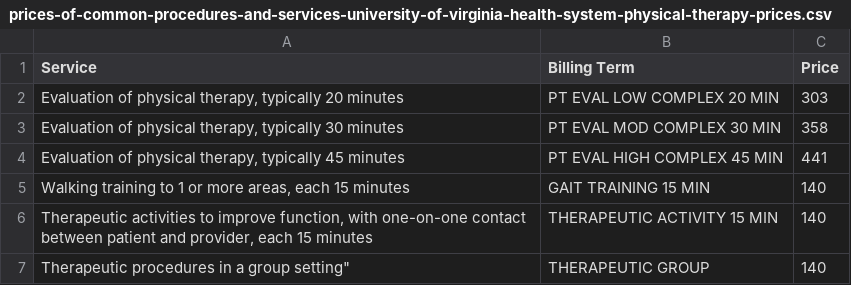
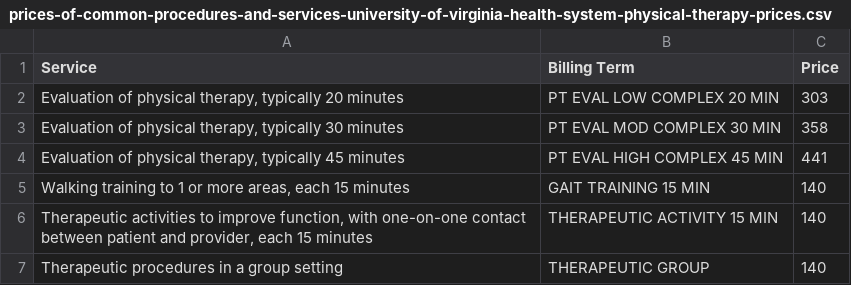
Before and after one commit to jalbertbowden/virginia-hospital-costs-open-data, a CSV file: data/university-of-virginia-health-system/prices-of-common-procedures-and-services-university-of-virginia-health-system-physical-therapy-prices.csv, drawn as a sheet.

Commit message:
Update prices-of-common-procedures-and-services-university-of-virginia-health-system-physical-therapy-prices.csv

```diff
--- a/data/university-of-virginia-health-system/prices-of-common-procedures-and-services-university-of-virginia-health-system-physical-therapy-prices.csv
+++ b/data/university-of-virginia-health-system/prices-of-common-procedures-and-services-university-of-virginia-health-system-physical-therapy-prices.csv
@@ -6,2 +6,2 @@
 "Therapeutic activities to improve function, with one-on-one contact between patient and provider, each 15 minutes","THERAPEUTIC ACTIVITY 15 MIN","140"
-Therapeutic procedures in a group setting","THERAPEUTIC GROUP","140"
+"Therapeutic procedures in a group setting","THERAPEUTIC GROUP","140"
```
